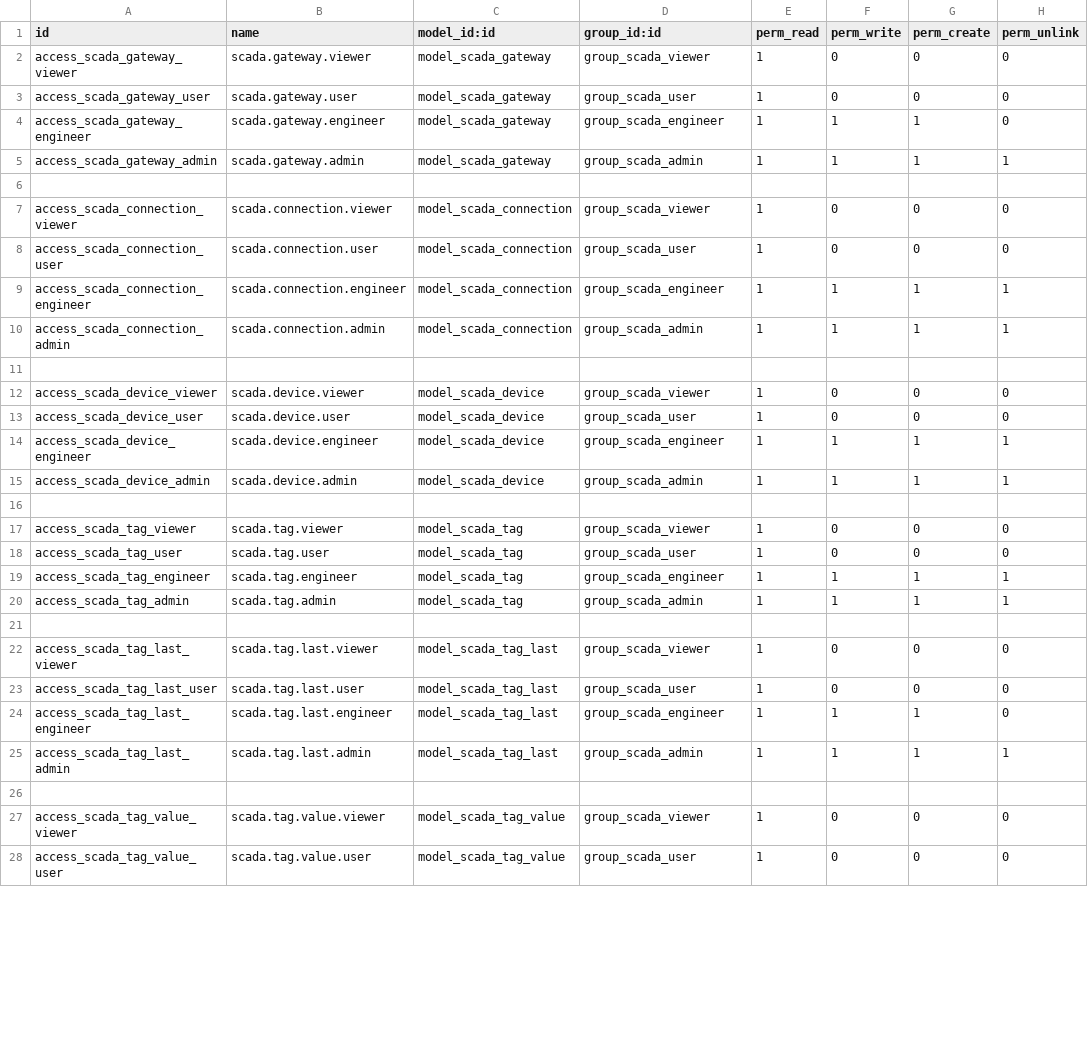
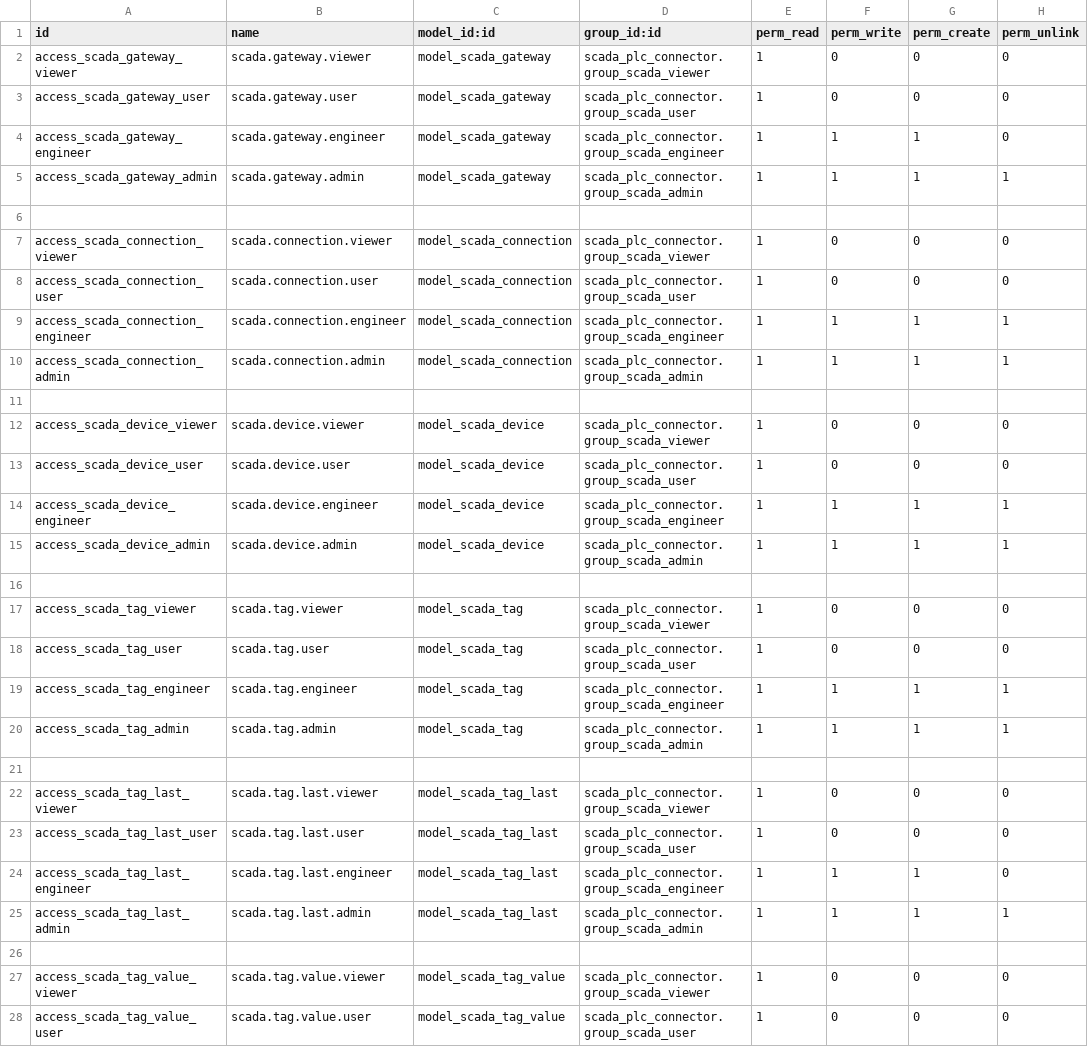
Before and after one commit to azazil-dev/odoo-scada-plc-connector, a CSV file: scada_plc_connector/security/ir.model.access.csv, drawn as a sheet; only a part is shown; the diff covers the shown part only.

Commit message:
feat: update to Odoo 19 (scada_plc_connector 19.0.1.0.0)

```diff
--- a/scada_plc_connector/security/ir.model.access.csv
+++ b/scada_plc_connector/security/ir.model.access.csv
@@ -1,28 +1,28 @@
 id,name,model_id:id,group_id:id,perm_read,perm_write,perm_create,perm_unlink
-access_scada_gateway_viewer,scada.gateway.viewer,model_scada_gateway,group_scada_viewer,1,0,0,0
-access_scada_gateway_user,scada.gateway.user,model_scada_gateway,group_scada_user,1,0,0,0
-access_scada_gateway_engineer,scada.gateway.engineer,model_scada_gateway,group_scada_engineer,1,1,1,0
-access_scada_gateway_admin,scada.gateway.admin,model_scada_gateway,group_scada_admin,1,1,1,1
+access_scada_gateway_viewer,scada.gateway.viewer,model_scada_gateway,scada_plc_connector.group_scada_viewer,1,0,0,0
+access_scada_gateway_user,scada.gateway.user,model_scada_gateway,scada_plc_connector.group_scada_user,1,0,0,0
+access_scada_gateway_engineer,scada.gateway.engineer,model_scada_gateway,scada_plc_connector.group_scada_engineer,1,1,1,0
+access_scada_gateway_admin,scada.gateway.admin,model_scada_gateway,scada_plc_connector.group_scada_admin,1,1,1,1
 
-access_scada_connection_viewer,scada.connection.viewer,model_scada_connection,group_scada_viewer,1,0,0,0
-access_scada_connection_user,scada.connection.user,model_scada_connection,group_scada_user,1,0,0,0
-access_scada_connection_engineer,scada.connection.engineer,model_scada_connection,group_scada_engineer,1,1,1,1
-access_scada_connection_admin,scada.connection.admin,model_scada_connection,group_scada_admin,1,1,1,1
+access_scada_connection_viewer,scada.connection.viewer,model_scada_connection,scada_plc_connector.group_scada_viewer,1,0,0,0
+access_scada_connection_user,scada.connection.user,model_scada_connection,scada_plc_connector.group_scada_user,1,0,0,0
+access_scada_connection_engineer,scada.connection.engineer,model_scada_connection,scada_plc_connector.group_scada_engineer,1,1,1,1
+access_scada_connection_admin,scada.connection.admin,model_scada_connection,scada_plc_connector.group_scada_admin,1,1,1,1
 
-access_scada_device_viewer,scada.device.viewer,model_scada_device,group_scada_viewer,1,0,0,0
-access_scada_device_user,scada.device.user,model_scada_device,group_scada_user,1,0,0,0
-access_scada_device_engineer,scada.device.engineer,model_scada_device,group_scada_engineer,1,1,1,1
-access_scada_device_admin,scada.device.admin,model_scada_device,group_scada_admin,1,1,1,1
+access_scada_device_viewer,scada.device.viewer,model_scada_device,scada_plc_connector.group_scada_viewer,1,0,0,0
+access_scada_device_user,scada.device.user,model_scada_device,scada_plc_connector.group_scada_user,1,0,0,0
+access_scada_device_engineer,scada.device.engineer,model_scada_device,scada_plc_connector.group_scada_engineer,1,1,1,1
+access_scada_device_admin,scada.device.admin,model_scada_device,scada_plc_connector.group_scada_admin,1,1,1,1
 
-access_scada_tag_viewer,scada.tag.viewer,model_scada_tag,group_scada_viewer,1,0,0,0
-access_scada_tag_user,scada.tag.user,model_scada_tag,group_scada_user,1,0,0,0
-access_scada_tag_engineer,scada.tag.engineer,model_scada_tag,group_scada_engineer,1,1,1,1
-access_scada_tag_admin,scada.tag.admin,model_scada_tag,group_scada_admin,1,1,1,1
+access_scada_tag_viewer,scada.tag.viewer,model_scada_tag,scada_plc_connector.group_scada_viewer,1,0,0,0
+access_scada_tag_user,scada.tag.user,model_scada_tag,scada_plc_connector.group_scada_user,1,0,0,0
+access_scada_tag_engineer,scada.tag.engineer,model_scada_tag,scada_plc_connector.group_scada_engineer,1,1,1,1
+access_scada_tag_admin,scada.tag.admin,model_scada_tag,scada_plc_connector.group_scada_admin,1,1,1,1
 
-access_scada_tag_last_viewer,scada.tag.last.viewer,model_scada_tag_last,group_scada_viewer,1,0,0,0
-access_scada_tag_last_user,scada.tag.last.user,model_scada_tag_last,group_scada_user,1,0,0,0
-access_scada_tag_last_engineer,scada.tag.last.engineer,model_scada_tag_last,group_scada_engineer,1,1,1,0
-access_scada_tag_last_admin,scada.tag.last.admin,model_scada_tag_last,group_scada_admin,1,1,1,1
+access_scada_tag_last_viewer,scada.tag.last.viewer,model_scada_tag_last,scada_plc_connector.group_scada_viewer,1,0,0,0
+access_scada_tag_last_user,scada.tag.last.user,model_scada_tag_last,scada_plc_connector.group_scada_user,1,0,0,0
+access_scada_tag_last_engineer,scada.tag.last.engineer,model_scada_tag_last,scada_plc_connector.group_scada_engineer,1,1,1,0
+access_scada_tag_last_admin,scada.tag.last.admin,model_scada_tag_last,scada_plc_connector.group_scada_admin,1,1,1,1
 
-access_scada_tag_value_viewer,scada.tag.value.viewer,model_scada_tag_value,group_scada_viewer,1,0,0,0
-access_scada_tag_value_user,scada.tag.value.user,model_scada_tag_value,group_scada_user,1,0,0,0
+access_scada_tag_value_viewer,scada.tag.value.viewer,model_scada_tag_value,scada_plc_connector.group_scada_viewer,1,0,0,0
+access_scada_tag_value_user,scada.tag.value.user,model_scada_tag_value,scada_plc_connector.group_scada_user,1,0,0,0
```
Also changed, not shown: 32 edited cells elsewhere in this file, 8 other files.
